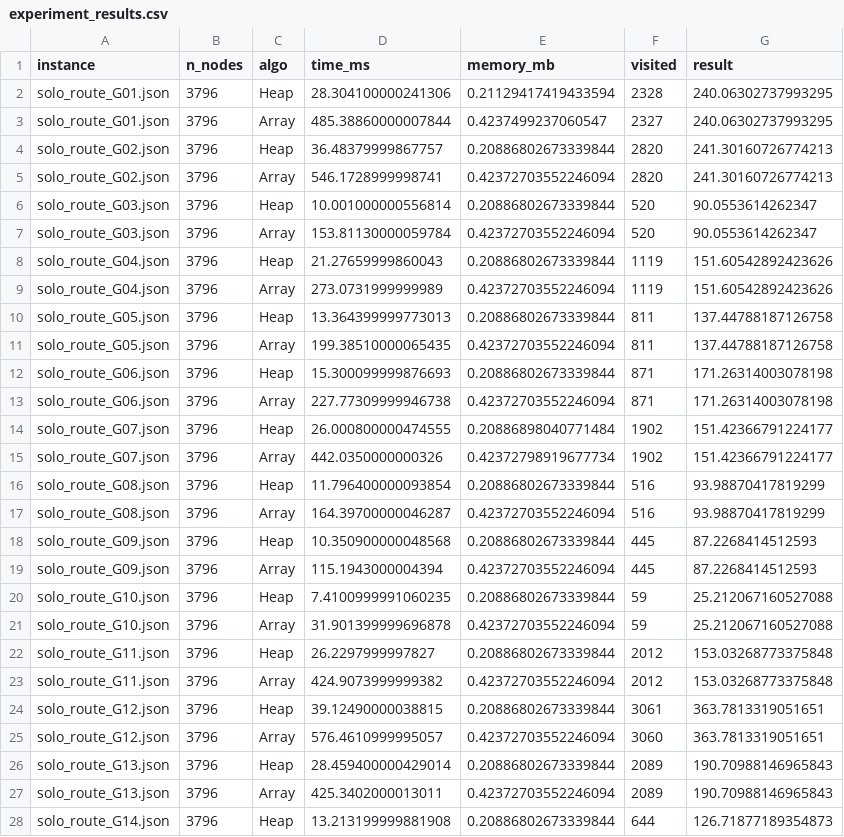
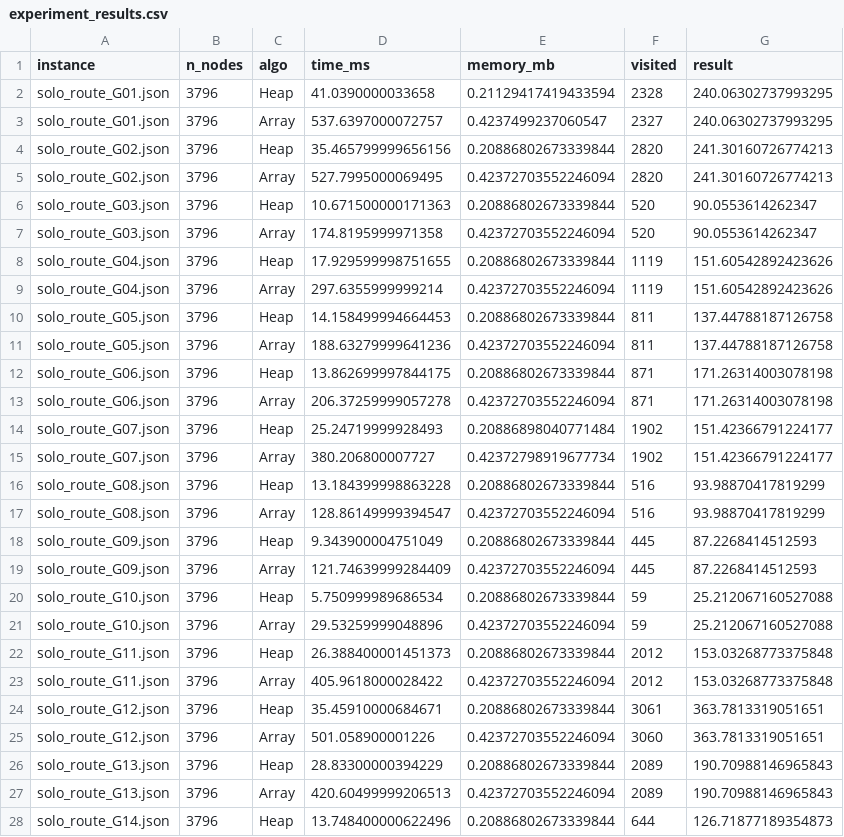
Before and after one commit to decaldara20/DAA_Kelompok3_KelasB, a CSV file: results/experiment_results.csv, drawn as a sheet; only a part is shown; the diff covers the shown part only.

```diff
--- a/results/experiment_results.csv
+++ b/results/experiment_results.csv
@@ -1,28 +1,28 @@
 instance,n_nodes,algo,time_ms,memory_mb,visited,result
-solo_route_G01.json,3796,Heap,28.304100000241306,0.21129417419433594,2328,240.06302737993295
-solo_route_G01.json,3796,Array,485.38860000007844,0.4237499237060547,2327,240.06302737993295
-solo_route_G02.json,3796,Heap,36.48379999867757,0.20886802673339844,2820,241.30160726774213
-solo_route_G02.json,3796,Array,546.1728999998741,0.42372703552246094,2820,241.30160726774213
-solo_route_G03.json,3796,Heap,10.001000000556814,0.20886802673339844,520,90.0553614262347
-solo_route_G03.json,3796,Array,153.81130000059784,0.42372703552246094,520,90.0553614262347
-solo_route_G04.json,3796,Heap,21.27659999860043,0.20886802673339844,1119,151.60542892423626
-solo_route_G04.json,3796,Array,273.0731999999989,0.42372703552246094,1119,151.60542892423626
-solo_route_G05.json,3796,Heap,13.364399999773013,0.20886802673339844,811,137.44788187126758
-solo_route_G05.json,3796,Array,199.38510000065435,0.42372703552246094,811,137.44788187126758
-solo_route_G06.json,3796,Heap,15.300099999876693,0.20886802673339844,871,171.26314003078198
-solo_route_G06.json,3796,Array,227.77309999946738,0.42372703552246094,871,171.26314003078198
-solo_route_G07.json,3796,Heap,26.000800000474555,0.20886898040771484,1902,151.42366791224177
-solo_route_G07.json,3796,Array,442.0350000000326,0.42372798919677734,1902,151.42366791224177
-solo_route_G08.json,3796,Heap,11.796400000093854,0.20886802673339844,516,93.98870417819299
-solo_route_G08.json,3796,Array,164.39700000046287,0.42372703552246094,516,93.98870417819299
-solo_route_G09.json,3796,Heap,10.350900000048568,0.20886802673339844,445,87.2268414512593
-solo_route_G09.json,3796,Array,115.1943000004394,0.42372703552246094,445,87.2268414512593
-solo_route_G10.json,3796,Heap,7.4100999991060235,0.20886802673339844,59,25.212067160527088
-solo_route_G10.json,3796,Array,31.901399999696878,0.42372703552246094,59,25.212067160527088
-solo_route_G11.json,3796,Heap,26.2297999997827,0.20886802673339844,2012,153.03268773375848
-solo_route_G11.json,3796,Array,424.9073999999382,0.42372703552246094,2012,153.03268773375848
-solo_route_G12.json,3796,Heap,39.12490000038815,0.20886802673339844,3061,363.7813319051651
-solo_route_G12.json,3796,Array,576.4610999995057,0.42372703552246094,3060,363.7813319051651
-solo_route_G13.json,3796,Heap,28.459400000429014,0.20886802673339844,2089,190.70988146965843
-solo_route_G13.json,3796,Array,425.3402000013011,0.42372703552246094,2089,190.70988146965843
-solo_route_G14.json,3796,Heap,13.213199999881908,0.20886802673339844,644,126.71877189354873
+solo_route_G01.json,3796,Heap,41.0390000033658,0.21129417419433594,2328,240.06302737993295
+solo_route_G01.json,3796,Array,537.6397000072757,0.4237499237060547,2327,240.06302737993295
+solo_route_G02.json,3796,Heap,35.465799999656156,0.20886802673339844,2820,241.30160726774213
+solo_route_G02.json,3796,Array,527.7995000069495,0.42372703552246094,2820,241.30160726774213
+solo_route_G03.json,3796,Heap,10.671500000171363,0.20886802673339844,520,90.0553614262347
+solo_route_G03.json,3796,Array,174.8195999971358,0.42372703552246094,520,90.0553614262347
+solo_route_G04.json,3796,Heap,17.929599998751655,0.20886802673339844,1119,151.60542892423626
+solo_route_G04.json,3796,Array,297.6355999999214,0.42372703552246094,1119,151.60542892423626
+solo_route_G05.json,3796,Heap,14.158499994664453,0.20886802673339844,811,137.44788187126758
+solo_route_G05.json,3796,Array,188.63279999641236,0.42372703552246094,811,137.44788187126758
+solo_route_G06.json,3796,Heap,13.862699997844175,0.20886802673339844,871,171.26314003078198
+solo_route_G06.json,3796,Array,206.37259999057278,0.42372703552246094,871,171.26314003078198
+solo_route_G07.json,3796,Heap,25.24719999928493,0.20886898040771484,1902,151.42366791224177
+solo_route_G07.json,3796,Array,380.206800007727,0.42372798919677734,1902,151.42366791224177
+solo_route_G08.json,3796,Heap,13.184399998863228,0.20886802673339844,516,93.98870417819299
+solo_route_G08.json,3796,Array,128.86149999394547,0.42372703552246094,516,93.98870417819299
+solo_route_G09.json,3796,Heap,9.343900004751049,0.20886802673339844,445,87.2268414512593
+solo_route_G09.json,3796,Array,121.74639999284409,0.42372703552246094,445,87.2268414512593
+solo_route_G10.json,3796,Heap,5.750999989686534,0.20886802673339844,59,25.212067160527088
+solo_route_G10.json,3796,Array,29.53259999048896,0.42372703552246094,59,25.212067160527088
+solo_route_G11.json,3796,Heap,26.388400001451373,0.20886802673339844,2012,153.03268773375848
+solo_route_G11.json,3796,Array,405.9618000028422,0.42372703552246094,2012,153.03268773375848
+solo_route_G12.json,3796,Heap,35.45910000684671,0.20886802673339844,3061,363.7813319051651
+solo_route_G12.json,3796,Array,501.058900001226,0.42372703552246094,3060,363.7813319051651
+solo_route_G13.json,3796,Heap,28.83300000394229,0.20886802673339844,2089,190.70988146965843
+solo_route_G13.json,3796,Array,420.60499999206513,0.42372703552246094,2089,190.70988146965843
+solo_route_G14.json,3796,Heap,13.748400000622496,0.20886802673339844,644,126.71877189354873
```
Also changed, not shown: 3 edited cells elsewhere in this file, 2 other files.
